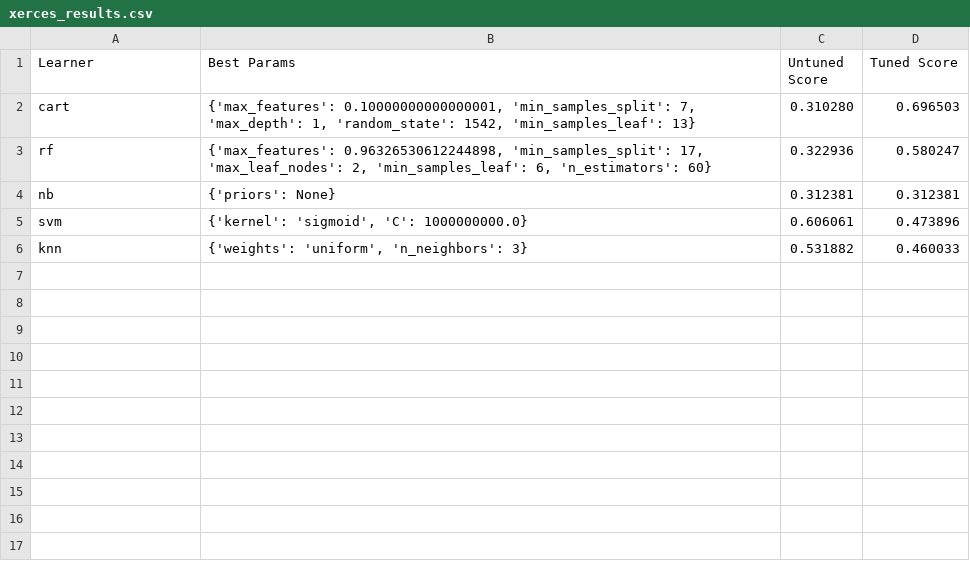
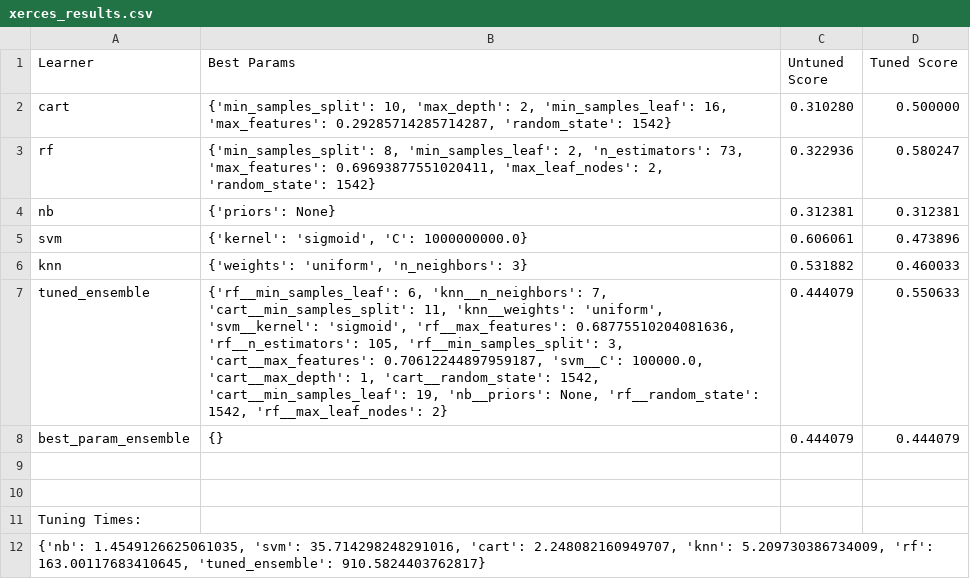
Before and after one commit to gurudarshan266/FSS-HW-Group-P, a CSV file: Project/results/f1/xerces_results.csv, drawn as a sheet.

```diff
--- a/Project/results/f1/xerces_results.csv
+++ b/Project/results/f1/xerces_results.csv
@@ -1,4 +1,4 @@
 Learner|Best Params|Untuned Score|Tuned Score
-cart|{'max_features': 0.10000000000000001, 'min_samples_split': 7, 'max_depth': 1, 'random_state': 1542, 'min_samples_leaf': 13}|0.310280|0.696503
-rf|{'max_features': 0.96326530612244898, 'min_samples_split': 17, 'max_leaf_nodes': 2, 'min_samples_leaf': 6, 'n_estimators': 60}|0.322936|0.580247
+cart|{'min_samples_split': 10, 'max_depth': 2, 'min_samples_leaf': 16, 'max_features': 0.29285714285714287, 'random_state': 1542}|0.310280|0.500000
+rf|{'min_samples_split': 8, 'min_samples_leaf': 2, 'n_estimators': 73, 'max_features': 0.69693877551020411, 'max_leaf_nodes': 2, 'random_state': 1542}|0.322936|0.580247
 nb|{'priors': None}|0.312381|0.312381
@@ -6 +6,7 @@ svm|{'kernel': 'sigmoid', 'C': 1000000000.0}|0.606061|0.473896
 knn|{'weights': 'uniform', 'n_neighbors': 3}|0.531882|0.460033
+tuned_ensemble|{'rf__min_samples_leaf': 6, 'knn__n_neighbors': 7, 'cart__min_samples_split': 11, 'knn__weights': 'uniform', 'svm__kernel': 'sigmoid', 'rf__max_features': 0.68775510204081636, 'rf__n_estimators': 105, 'rf__min_samples_split': 3, 'cart__max_features': 0.70612244897959187, 'svm__C': 100000.0, 'cart__max_depth': 1, 'cart__random_state': 1542, 'cart__min_samples_leaf': 19, 'nb__priors': None, 'rf__random_state': 1542, 'rf__max_leaf_nodes': 2}|0.444079|0.550633
+best_param_ensemble|{}|0.444079|0.444079
+
+
+Tuning Times:
+{'nb': 1.4549126625061035, 'svm': 35.714298248291016, 'cart': 2.248082160949707, 'knn': 5.209730386734009, 'rf': 163.00117683410645, 'tuned_ensemble': 910.5824403762817}
```
Also changed, not shown: Project/results/f1/ivy_results.csv, Project/results/f1/jedit1_results.csv, 52 other files.
